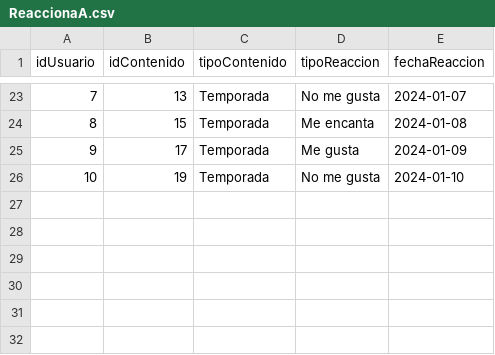
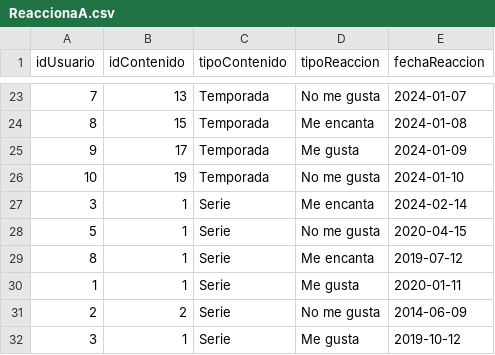
Before and after one commit to XGabrielEdwardsX/ActividadNeo4J, a CSV file: ReaccionaA.csv, drawn as a sheet; only a part is shown, gaps mark what is left out; the diff names each change by its address in the sheet, - before the commit and + after, or states it on an @@ line.

Commit message:
Update ReaccionaA.csv

```diff
--- a/ReaccionaA.csv
+++ b/ReaccionaA.csv
+row 27: 3 | 1 | Serie | Me encanta | 2024-02-14
+row 28: 5 | 1 | Serie | No me gusta | 2020-04-15
+row 29: 8 | 1 | Serie | Me encanta | 2019-07-12
+row 30: 1 | 1 | Serie | Me gusta | 2020-01-11
+row 31: 2 | 2 | Serie | No me gusta | 2014-06-09
+row 32: 3 | 1 | Serie | Me gusta | 2019-10-12
```
